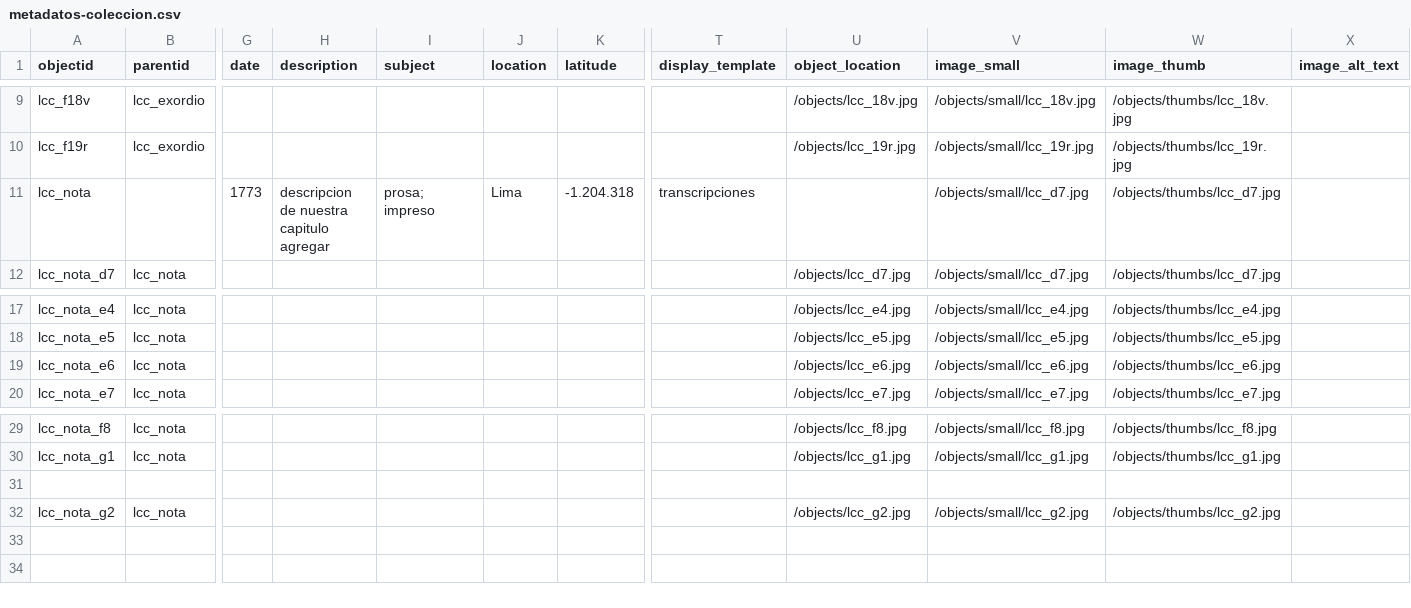
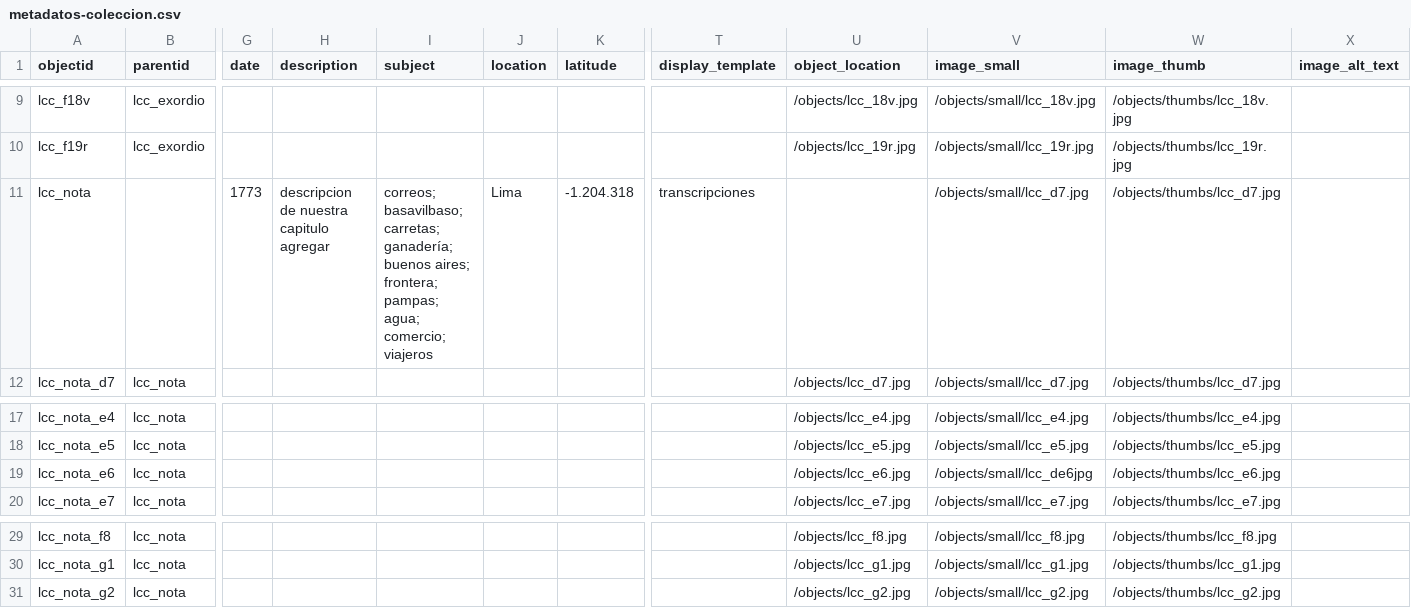
Before and after one commit to claracaputo-mor/plantilla-hd-1, a CSV file: _data/metadatos-coleccion.csv, drawn as a sheet; only a part is shown, gaps mark what is left out; rows hold the shown columns only; the diff names each change by its address in the sheet, - before the commit and + after, or states it on an @@ line.

Commit message:
Add files via upload
Agregue las palabras claves atravez de los meatdatos

```diff
--- a/_data/metadatos-coleccion.csv
+++ b/_data/metadatos-coleccion.csv
-I11 (subject): prosa; impreso
+I11 (subject): correos; basavilbaso; carretas; ganadería; buenos aires; frontera; pampas; agua; comercio; viajeros
-V19 (image_small): /objects/small/lcc_e6.jpg
+V19 (image_small): /objects/small/lcc_de6jpg
-row 31: (empty)
```
